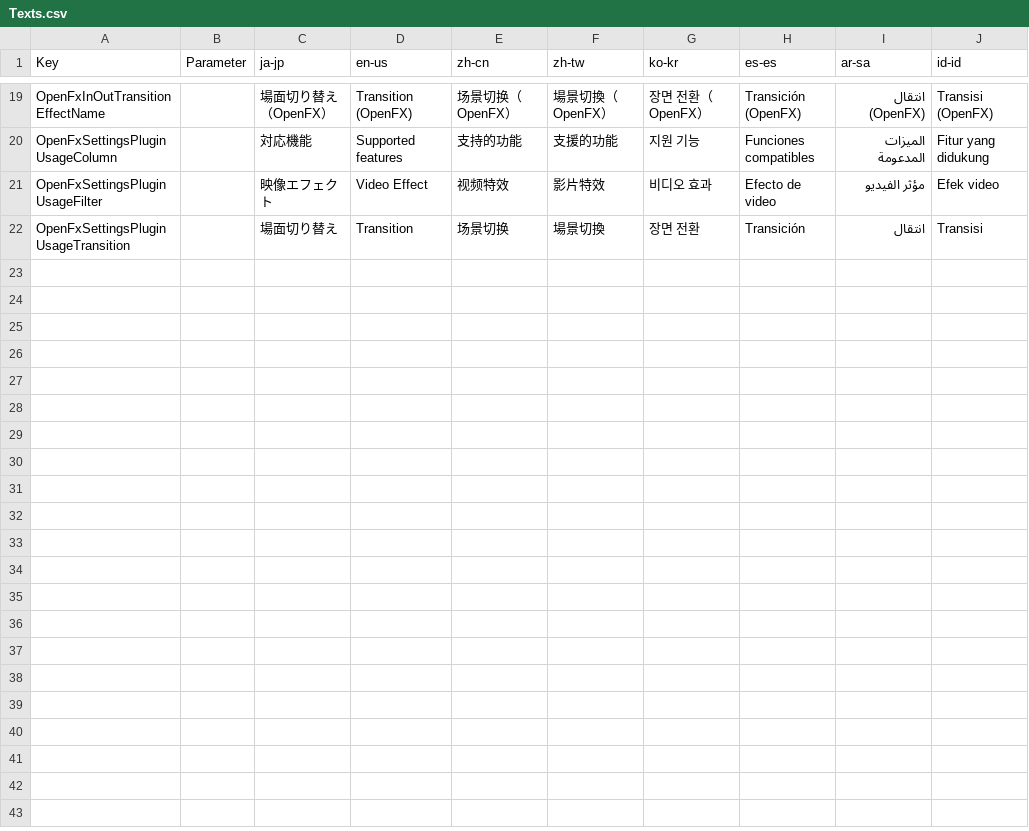
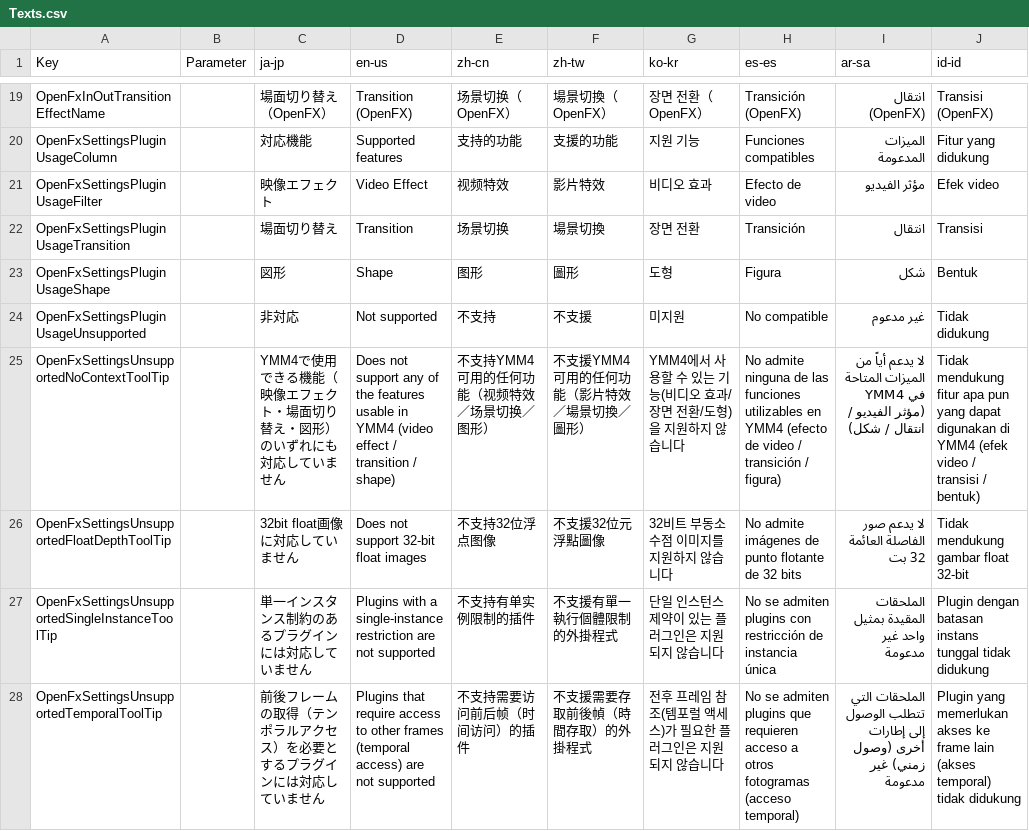
Before and after one commit to manju-summoner/YukkuriMovieMaker.Plugin.Community, a CSV file: YukkuriMovieMaker.Plugin.Community/Effect/Video/OpenFx/Texts.csv, drawn as a sheet; only a part is shown, gaps mark what is left out.

```diff
--- a/YukkuriMovieMaker.Plugin.Community/Effect/Video/OpenFx/Texts.csv
+++ b/YukkuriMovieMaker.Plugin.Community/Effect/Video/OpenFx/Texts.csv
@@ -22 +22,7 @@ OpenFxSettingsPluginUsageFilter,,映像エフェクト,Video Effect,视频特效
 OpenFxSettingsPluginUsageTransition,,場面切り替え,Transition,场景切换,場景切換,장면 전환,Transición,انتقال,Transisi,
+OpenFxSettingsPluginUsageShape,,図形,Shape,图形,圖形,도형,Figura,شكل,Bentuk,
+OpenFxSettingsPluginUsageUnsupported,,非対応,Not supported,不支持,不支援,미지원,No compatible,غير مدعوم,Tidak didukung,
+OpenFxSettingsUnsupportedNoContextToolTip,,YMM4で使用できる機能（映像エフェクト・場面切り替え・図形）のいずれにも対応していません,Does not support any of the features usable in YMM4 (video effect / transition / shape),不支持YMM4可用的任何功能（视频特效／场景切换／图形）,不支援YMM4可用的任何功能（影片特效／場景切換／圖形）,YMM4에서 사용할 수 있는 기능(비디오 효과/장면 전환/도형)을 지원하지 않습니다,No admite ninguna de las funciones utilizables en YMM4 (efecto de video / transición / figura),لا يدعم أياً من الميزات المتاحة في YMM4 (مؤثر الفيديو / انتقال / شكل),Tidak mendukung fitur apa pun yang dapat digunakan di YMM4 (efek video / transisi / bentuk),
+OpenFxSettingsUnsupportedFloatDepthToolTip,,32bit float画像に対応していません,Does not support 32-bit float images,不支持32位浮点图像,不支援32位元浮點圖像,32비트 부동소수점 이미지를 지원하지 않습니다,No admite imágenes de punto flotante de 32 bits,لا يدعم صور الفاصلة العائمة 32 بت,Tidak mendukung gambar float 32-bit,
+OpenFxSettingsUnsupportedSingleInstanceToolTip,,単一インスタンス制約のあるプラグインには対応していません,Plugins with a single-instance restriction are not supported,不支持有单实例限制的插件,不支援有單一執行個體限制的外掛程式,단일 인스턴스 제약이 있는 플러그인은 지원되지 않습니다,No se admiten plugins con restricción de instancia única,الملحقات المقيدة بمثيل واحد غير مدعومة,Plugin dengan batasan instans tunggal tidak didukung,
+OpenFxSettingsUnsupportedTemporalToolTip,,前後フレームの取得（テンポラルアクセス）を必要とするプラグインには対応していません,Plugins that require access to other frames (temporal access) are not supported,不支持需要访问前后帧（时间访问）的插件,不支援需要存取前後幀（時間存取）的外掛程式,전후 프레임 참조(템포럴 액세스)가 필요한 플러그인은 지원되지 않습니다,No se admiten plugins que requieren acceso a otros fotogramas (acceso temporal),الملحقات التي تتطلب الوصول إلى إطارات أخرى (وصول زمني) غير مدعومة,Plugin yang memerlukan akses ke frame lain (akses temporal) tidak didukung,
```
Also changed, not shown: 19 other files.
